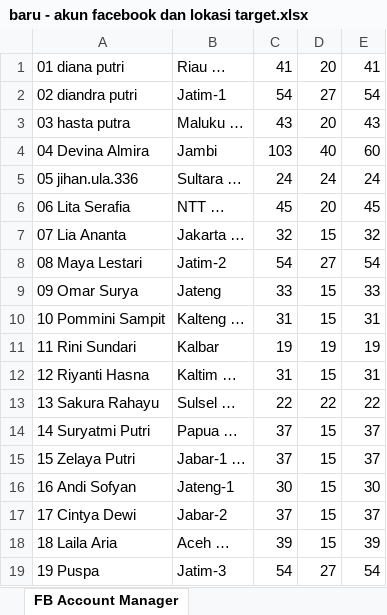
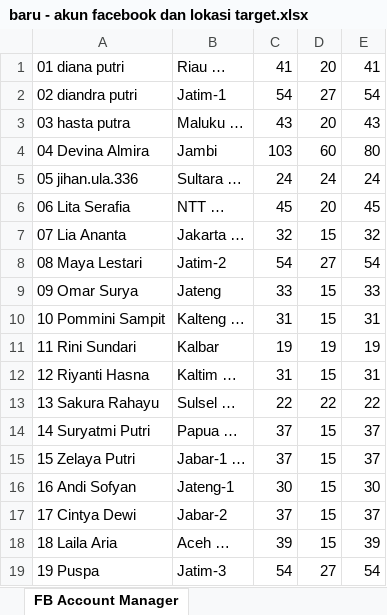
Before and after one commit to slametprastiyo/filetransfer, an Excel workbook: baru - akun facebook dan lokasi target.xlsx, sheet FB Account Manager, drawn as a sheet; values as stored, in another font and other column widths than the file's, no borders; the diff names each change by its address in the sheet, - before the commit and + after, or states it on an @@ line.

```diff
--- a/baru - akun facebook dan lokasi target.xlsx (sheet FB Account Manager)
+++ b/baru - akun facebook dan lokasi target.xlsx (sheet FB Account Manager)
-D4: 40
+D4: 60
-E4: 60
+E4: 80
```
Also changed, not shown: 2 other files.
